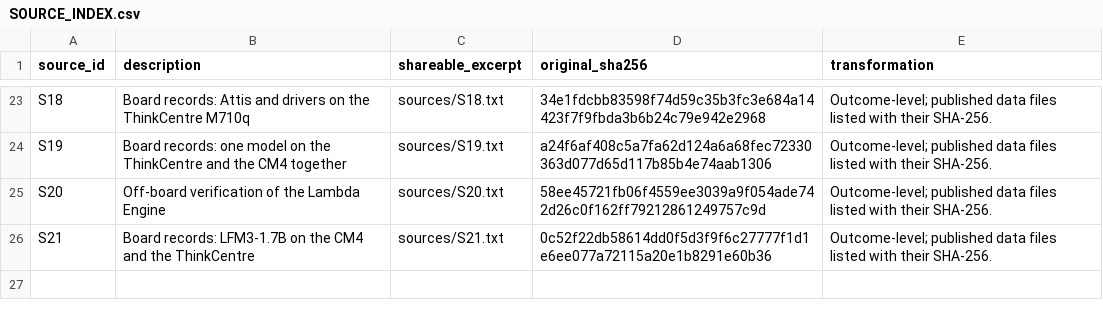
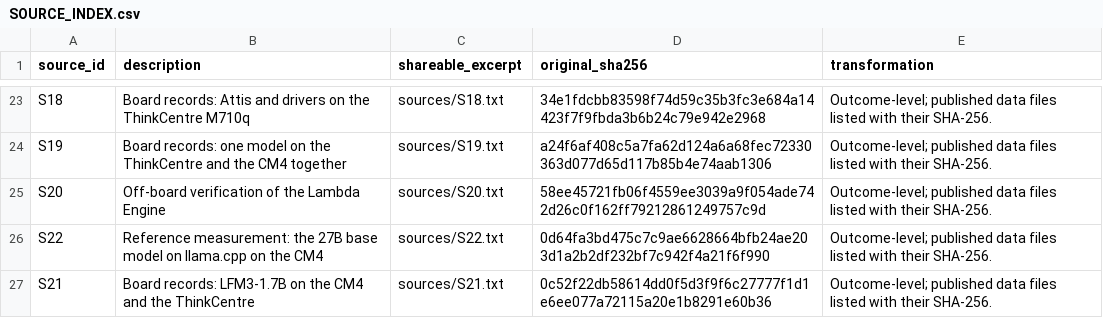
Before and after one commit to karthik20066002/inferneon-evidence, a CSV file: sources/SOURCE_INDEX.csv, drawn as a sheet; only a part is shown, gaps mark what is left out.

```diff
--- a/sources/SOURCE_INDEX.csv
+++ b/sources/SOURCE_INDEX.csv
@@ -25,2 +25,3 @@ S19,"Board records: one model on the ThinkCentre and the CM4 together",sources/S
 S20,"Off-board verification of the Lambda Engine",sources/S20.txt,58ee45721fb06f4559ee3039a9f054ade742d26c0f162ff79212861249757c9d,"Outcome-level; published data files listed with their SHA-256."
+S22,"Reference measurement: the 27B base model on llama.cpp on the CM4",sources/S22.txt,0d64fa3bd475c7c9ae6628664bfb24ae203d1a2b2df232bf7c942f4a21f6f990,"Outcome-level; published data files listed with their SHA-256."
 S21,"Board records: LFM3-1.7B on the CM4 and the ThinkCentre",sources/S21.txt,0c52f22db58614dd0f5d3f9f6c27777f1d1e6ee077a72115a20e1b8291e60b36,"Outcome-level; published data files listed with their SHA-256."
```
Also changed, not shown: claims.csv, 8 other files.
